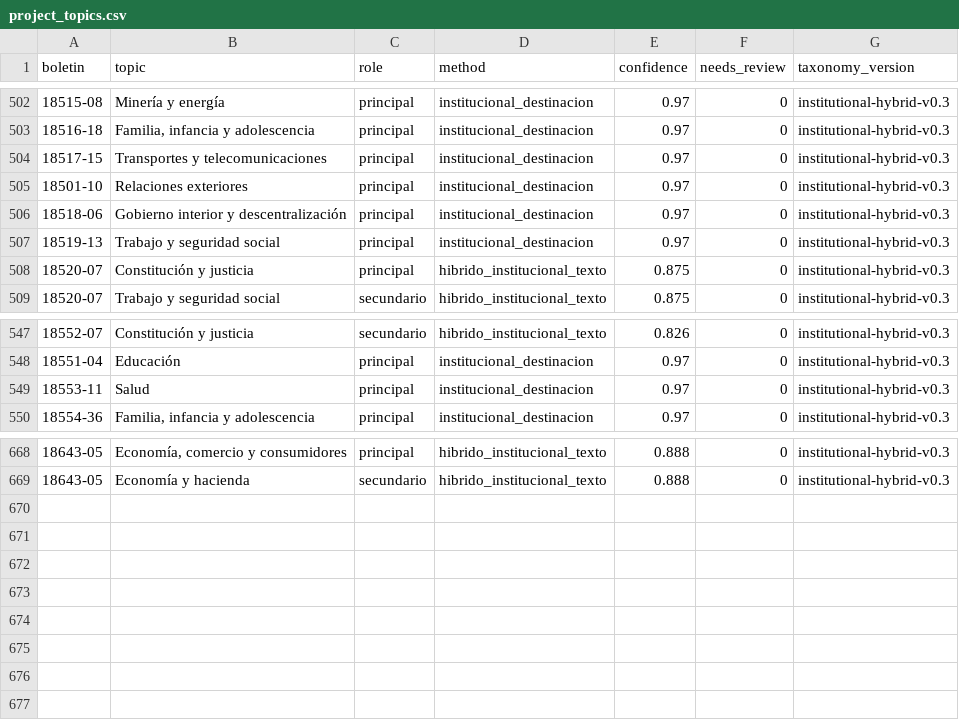
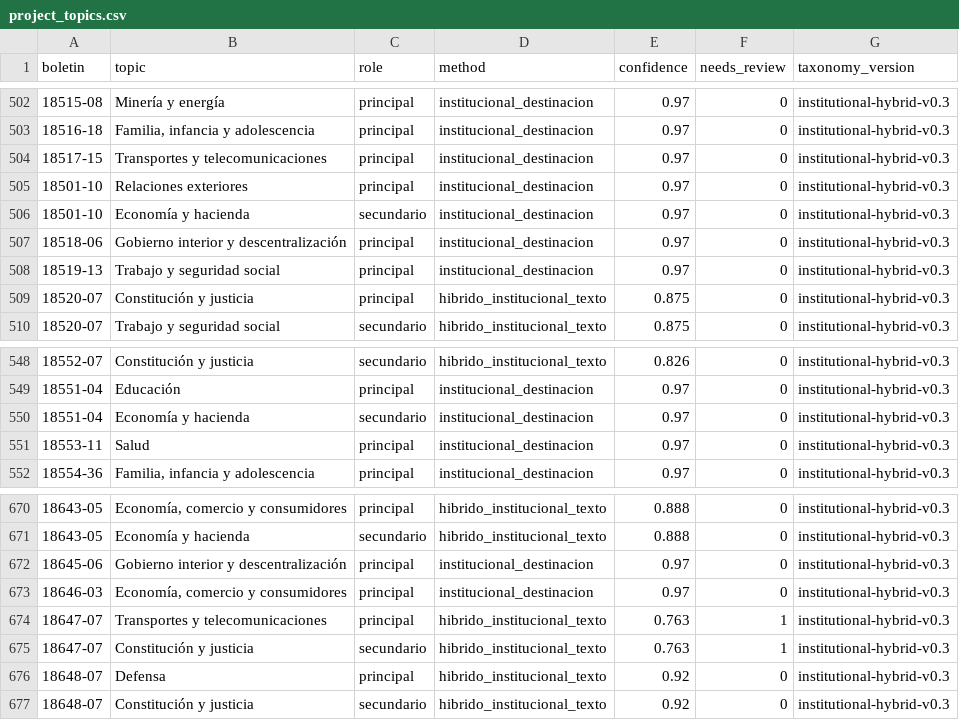
Before and after one commit to mverapol-netizen/conoce-a-tu-parlamentario, a CSV file: data/legislative/2026/topics/project_topics.csv, drawn as a sheet; only a part is shown, gaps mark what is left out; the diff names each change by its address in the sheet, - before the commit and + after, or states it on an @@ line.

```diff
--- a/data/legislative/2026/topics/project_topics.csv
+++ b/data/legislative/2026/topics/project_topics.csv
+row 506: 18501-10 | Economía y hacienda | secundario | institucional_destinacion | 0.97 | 0 | institutional-hybrid-v0.3
+row 550: 18551-04 | Economía y hacienda | secundario | institucional_destinacion | 0.97 | 0 | institutional-hybrid-v0.3
+row 672: 18645-06 | Gobierno interior y descentralización | principal | institucional_destinacion | 0.97 | 0 | institutional-hybrid-v0.3
+row 673: 18646-03 | Economía, comercio y consumidores | principal | institucional_destinacion | 0.97 | 0 | institutional-hybrid-v0.3
+row 674: 18647-07 | Transportes y telecomunicaciones | principal | hibrido_institucional_texto | 0.763 | 1 | institutional-hybrid-v0.3
+row 675: 18647-07 | Constitución y justicia | secundario | hibrido_institucional_texto | 0.763 | 1 | institutional-hybrid-v0.3
+row 676: 18648-07 | Defensa | principal | hibrido_institucional_texto | 0.92 | 0 | institutional-hybrid-v0.3
+row 677: 18648-07 | Constitución y justicia | secundario | hibrido_institucional_texto | 0.92 | 0 | institutional-hybrid-v0.3
```
Also changed, not shown: data/legislative/2026/topics/project_topic_classification.csv, data/legislative/2026/topics/topic_review_queue.csv, 1 other file.
